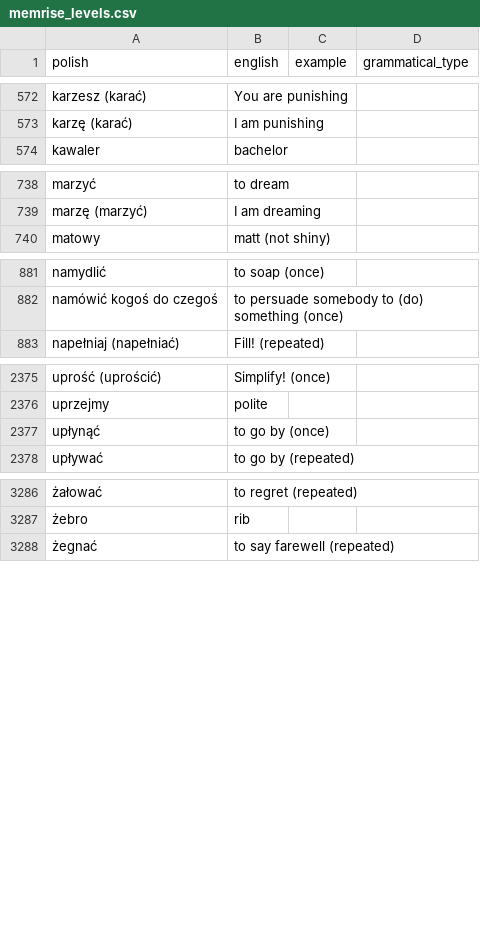
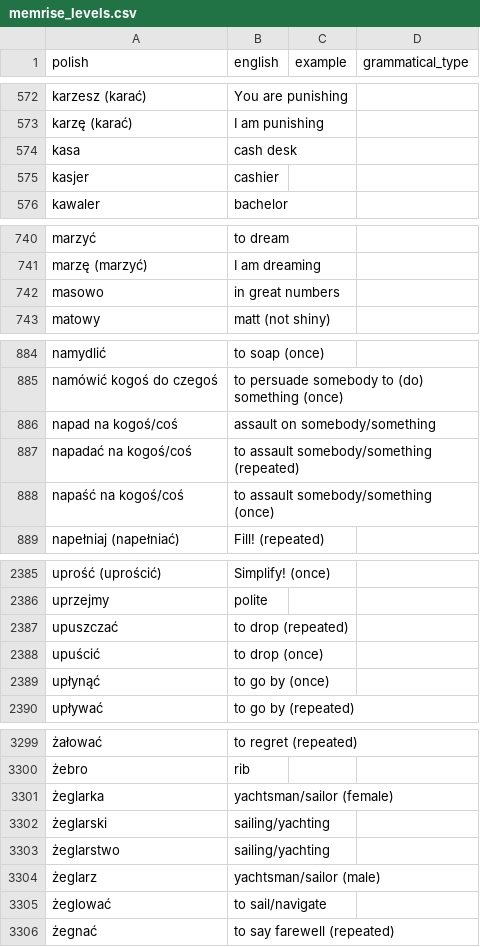
Before and after one commit to nihao2984/memrise-scraper, a CSV file: memrise_levels.csv, drawn as a sheet; only a part is shown, gaps mark what is left out; the diff covers the shown part only; the diff names each change by its address in the sheet, - before the commit and + after, or states it on an @@ line.

```diff
--- a/memrise_levels.csv
+++ b/memrise_levels.csv
+row 574: kasa | cash desk
+row 575: kasjer | cashier
+row 742: masowo | in great numbers
+row 886: napad na kogoś/coś | assault on somebody/something
+row 887: napadać na kogoś/coś | to assault somebody/something (repeated)
+row 888: napaść na kogoś/coś | to assault somebody/something (once)
+row 2387: upuszczać | to drop (repeated)
+row 2388: upuścić | to drop (once)
+row 3301: żeglarka | yachtsman/sailor (female)
+row 3302: żeglarski | sailing/yachting
+row 3303: żeglarstwo | sailing/yachting
+row 3304: żeglarz | yachtsman/sailor (male)
+row 3305: żeglować | to sail/navigate
```
Also changed, not shown: 5 added rows elsewhere in this file, memrise_database.csv.
